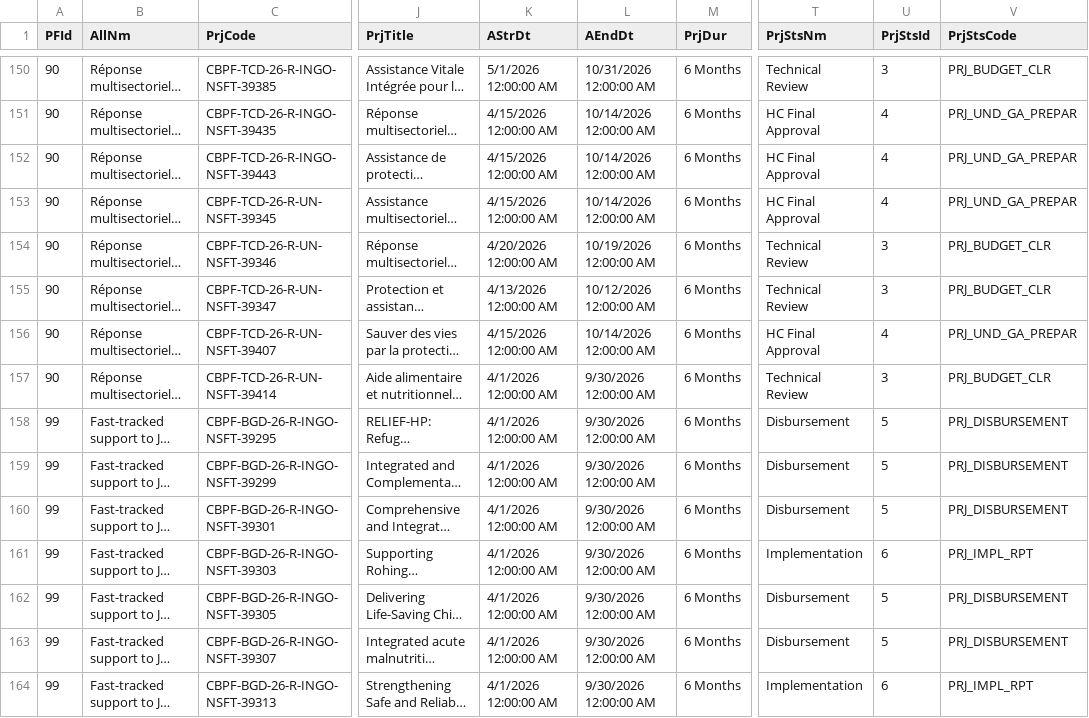
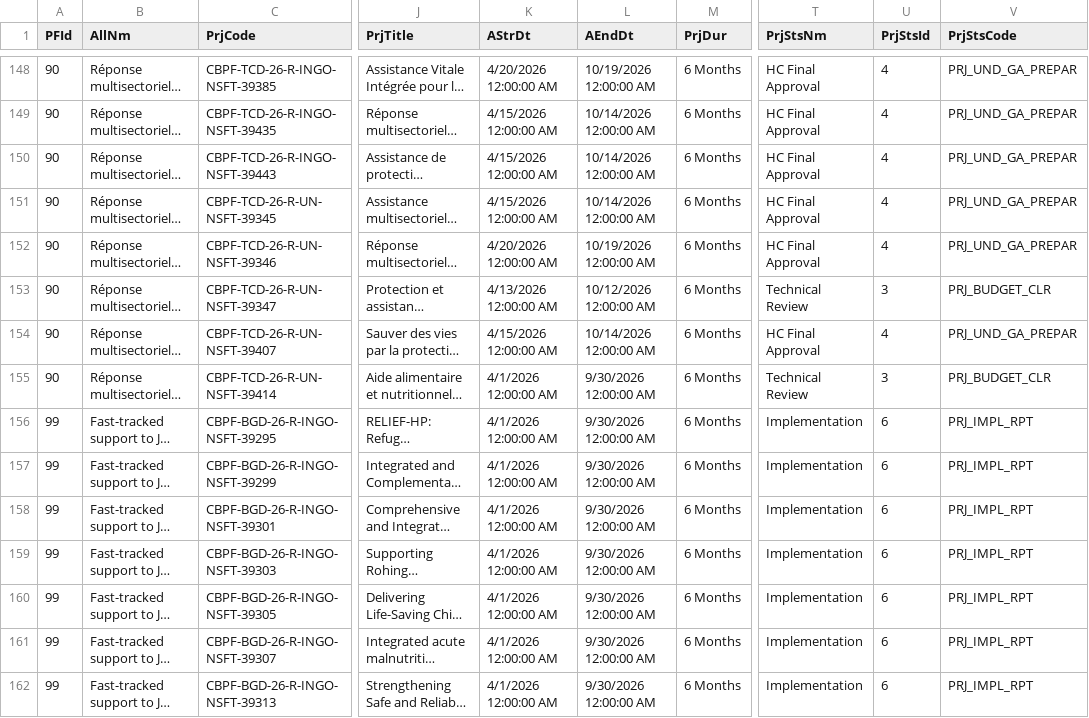
Before and after one commit to CBPFGMS/cbpfgms-data, a CSV file: utils/FT_allocations_overview_static/data/ProjectSummaryV2_2026.csv, drawn as a sheet; only a part is shown, gaps mark what is left out; long unchanged cells end in …; addresses are those after the commit; the diff covers the shown part only; the diff names each change by its address in the sheet, - before the commit and + after, or states it on an @@ line.

```diff
--- a/utils/FT_allocations_overview_static/data/ProjectSummaryV2_2026.csv
+++ b/utils/FT_allocations_overview_static/data/ProjectSummaryV2_2026.csv
-K148 (AStrDt): 5/1/2026 12:00:00 AM
+K148 (AStrDt): 4/20/2026 12:00:00 AM
-L148 (AEndDt): 10/31/2026 12:00:00 AM
+L148 (AEndDt): 10/19/2026 12:00:00 AM
-T148 (PrjStsNm): Technical Review
+T148 (PrjStsNm): HC Final Approval
-U148 (PrjStsId): 3
+U148 (PrjStsId): 4
-V148 (PrjStsCode): PRJ_BUDGET_CLR
+V148 (PrjStsCode): PRJ_UND_GA_PREPAR
-T152 (PrjStsNm): Technical Review
+T152 (PrjStsNm): HC Final Approval
-U152 (PrjStsId): 3
+U152 (PrjStsId): 4
-V152 (PrjStsCode): PRJ_BUDGET_CLR
+V152 (PrjStsCode): PRJ_UND_GA_PREPAR
-T156:T158 (PrjStsNm): Disbursement
+T156:T158 (PrjStsNm): Implementation
-U156:U158 (PrjStsId): 5
+U156:U158 (PrjStsId): 6
-V156:V158 (PrjStsCode): PRJ_DISBURSEMENT
+V156:V158 (PrjStsCode): PRJ_IMPL_RPT
-T160:T161 (PrjStsNm): Disbursement
+T160:T161 (PrjStsNm): Implementation
-U160:U161 (PrjStsId): 5
+U160:U161 (PrjStsId): 6
-V160:V161 (PrjStsCode): PRJ_DISBURSEMENT
+V160:V161 (PrjStsCode): PRJ_IMPL_RPT
```
Also changed, not shown: 2 removed rows and 83 edited cells elsewhere in this file, 2 other files.
